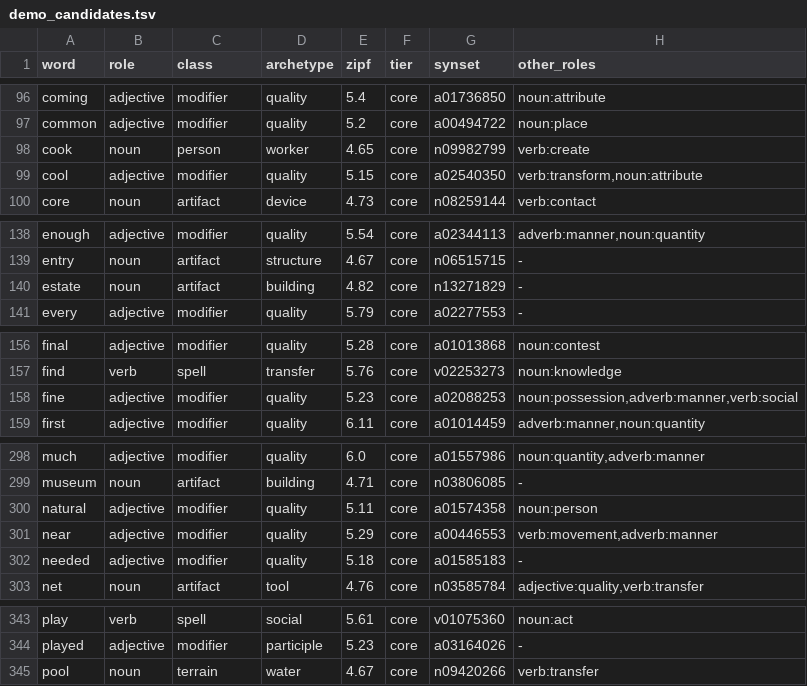
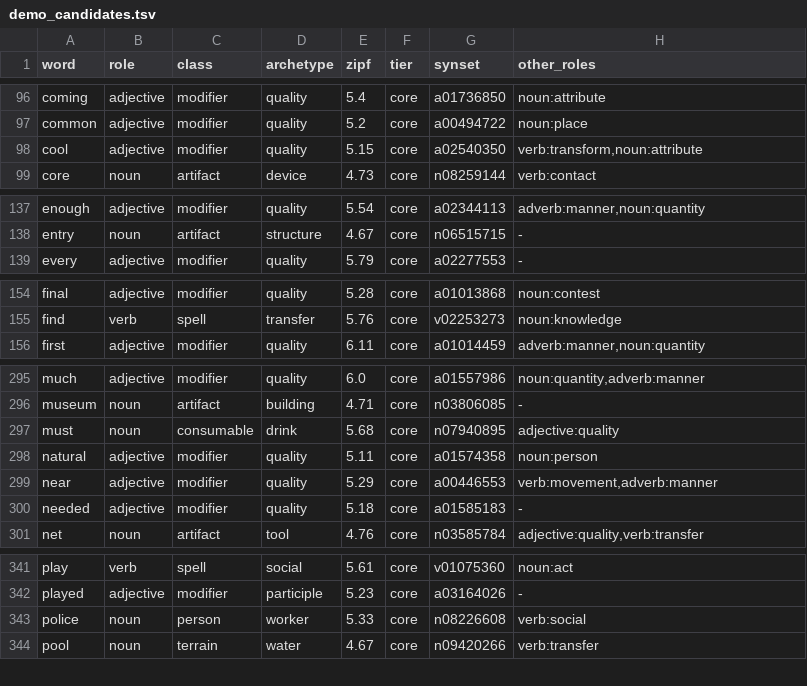
Before and after one commit to oneisnotprime/LastWord, a TSV file: data/demo_candidates.tsv, drawn as a sheet; only a part is shown, gaps mark what is left out; the diff covers the shown part only.

```diff
--- a/data/demo_candidates.tsv
+++ b/data/demo_candidates.tsv
@@ -97,3 +97,2 @@ coming	adjective	modifier	quality	5.4	core	a01736850	noun:attribute
 common	adjective	modifier	quality	5.2	core	a00494722	noun:place
-cook	noun	person	worker	4.65	core	n09982799	verb:create
 cool	adjective	modifier	quality	5.15	core	a02540350	verb:transform,noun:attribute
@@ -139,3 +138,2 @@ enough	adjective	modifier	quality	5.54	core	a02344113	adverb:manner,noun:quantit
 entry	noun	artifact	structure	4.67	core	n06515715	-
-estate	noun	artifact	building	4.82	core	n13271829	-
 every	adjective	modifier	quality	5.79	core	a02277553	-
@@ -157,3 +155,2 @@ final	adjective	modifier	quality	5.28	core	a01013868	noun:contest
 find	verb	spell	transfer	5.76	core	v02253273	noun:knowledge
-fine	adjective	modifier	quality	5.23	core	a02088253	noun:possession,adverb:manner,verb:social
 first	adjective	modifier	quality	6.11	core	a01014459	adverb:manner,noun:quantity
@@ -299,2 +296,3 @@ much	adjective	modifier	quality	6.0	core	a01557986	noun:quantity,adverb:manner
 museum	noun	artifact	building	4.71	core	n03806085	-
+must	noun	consumable	drink	5.68	core	n07940895	adjective:quality
 natural	adjective	modifier	quality	5.11	core	a01574358	noun:person
@@ -344,2 +342,3 @@ play	verb	spell	social	5.61	core	v01075360	noun:act
 played	adjective	modifier	participle	5.23	core	a03164026	-
+police	noun	person	worker	5.33	core	n08226608	verb:social
 pool	noun	terrain	water	4.67	core	n09420266	verb:transfer
```
Also changed, not shown: 14 edited cells elsewhere in this file, data/inert.tsv, data/inflections.tsv, 40 other files.
